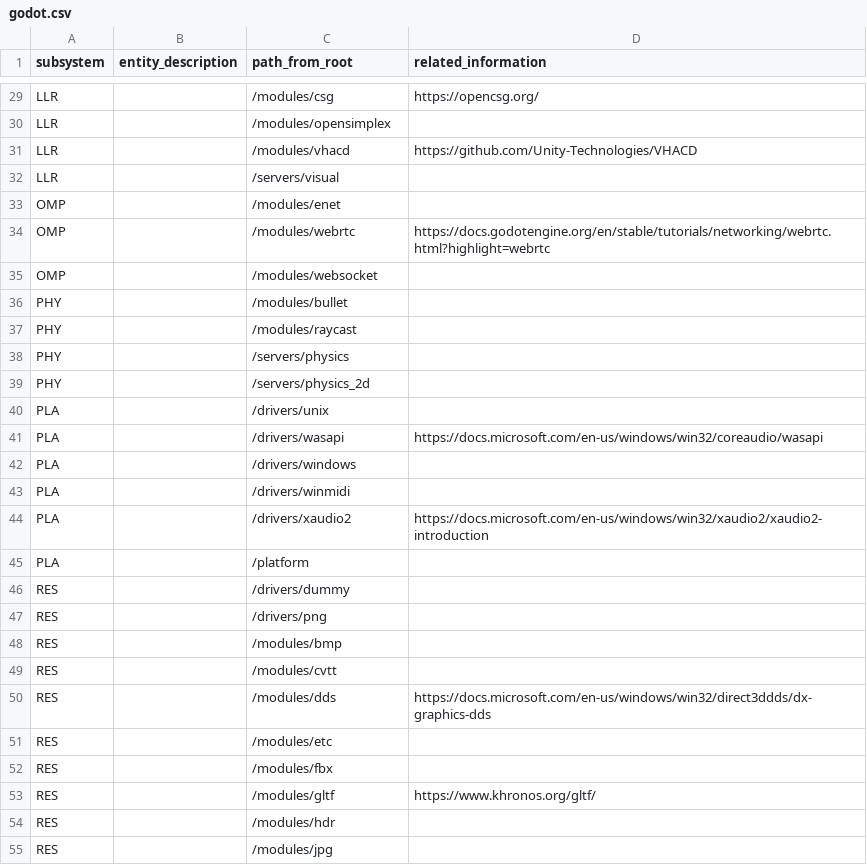
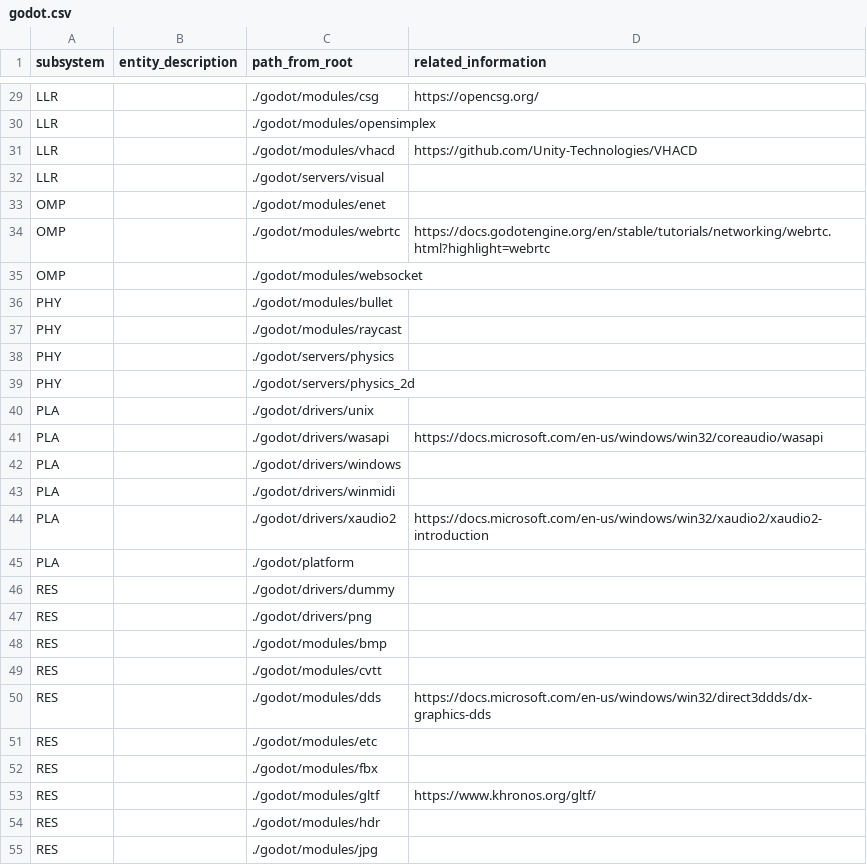
Before and after one commit to gamedev-studies/game-engine-analyser, a CSV file: 3_subsystem_detection/godot.csv, drawn as a sheet; only a part is shown, gaps mark what is left out; the diff covers the shown part only; the diff names each change by its address in the sheet, - before the commit and + after, or states it on an @@ line.

Commit message:
update code for cocos, godot

```diff
--- a/3_subsystem_detection/godot.csv
+++ b/3_subsystem_detection/godot.csv
-C29 (path_from_root): /modules/csg
+C29 (path_from_root): ./godot/modules/csg
-C30 (path_from_root): /modules/opensimplex
+C30 (path_from_root): ./godot/modules/opensimplex
-C31 (path_from_root): /modules/vhacd
+C31 (path_from_root): ./godot/modules/vhacd
-C32 (path_from_root): /servers/visual
+C32 (path_from_root): ./godot/servers/visual
-C33 (path_from_root): /modules/enet
+C33 (path_from_root): ./godot/modules/enet
-C34 (path_from_root): /modules/webrtc
+C34 (path_from_root): ./godot/modules/webrtc
-C35 (path_from_root): /modules/websocket
+C35 (path_from_root): ./godot/modules/websocket
-C36 (path_from_root): /modules/bullet
+C36 (path_from_root): ./godot/modules/bullet
-C37 (path_from_root): /modules/raycast
+C37 (path_from_root): ./godot/modules/raycast
-C38 (path_from_root): /servers/physics
+C38 (path_from_root): ./godot/servers/physics
-C39 (path_from_root): /servers/physics_2d
+C39 (path_from_root): ./godot/servers/physics_2d
-C40 (path_from_root): /drivers/unix
+C40 (path_from_root): ./godot/drivers/unix
-C41 (path_from_root): /drivers/wasapi
+C41 (path_from_root): ./godot/drivers/wasapi
-C42 (path_from_root): /drivers/windows
+C42 (path_from_root): ./godot/drivers/windows
-C43 (path_from_root): /drivers/winmidi
+C43 (path_from_root): ./godot/drivers/winmidi
-C44 (path_from_root): /drivers/xaudio2
+C44 (path_from_root): ./godot/drivers/xaudio2
-C45 (path_from_root): /platform
+C45 (path_from_root): ./godot/platform
-C46 (path_from_root): /drivers/dummy
+C46 (path_from_root): ./godot/drivers/dummy
-C47 (path_from_root): /drivers/png
+C47 (path_from_root): ./godot/drivers/png
-C48 (path_from_root): /modules/bmp
+C48 (path_from_root): ./godot/modules/bmp
-C49 (path_from_root): /modules/cvtt
+C49 (path_from_root): ./godot/modules/cvtt
-C50 (path_from_root): /modules/dds
+C50 (path_from_root): ./godot/modules/dds
-C51 (path_from_root): /modules/etc
+C51 (path_from_root): ./godot/modules/etc
-C52 (path_from_root): /modules/fbx
+C52 (path_from_root): ./godot/modules/fbx
-C53 (path_from_root): /modules/gltf
+C53 (path_from_root): ./godot/modules/gltf
-C54 (path_from_root): /modules/hdr
+C54 (path_from_root): ./godot/modules/hdr
-C55 (path_from_root): /modules/jpg
+C55 (path_from_root): ./godot/modules/jpg
```
Also changed, not shown: 66 edited cells elsewhere in this file, 3_subsystem_detection/cocos2d-x.csv, 4 other files.
